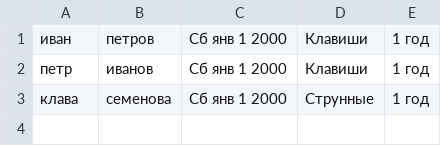
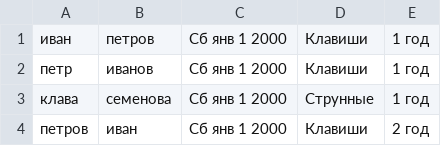
Before and after one commit to begbeder/qtCsv, a CSV file: build-qtProject-Desktop_Qt_5_10_1_MinGW_32bit-Debug/data.csv, drawn as a sheet; the diff names each change by its address in the sheet, - before the commit and + after, or states it on an @@ line.

```diff
--- a/build-qtProject-Desktop_Qt_5_10_1_MinGW_32bit-Debug/data.csv
+++ b/build-qtProject-Desktop_Qt_5_10_1_MinGW_32bit-Debug/data.csv
+row 4: петров | иван | Сб янв 1 2000 | Клавиши | 2 год
```
Also changed, not shown: 9 other files.
